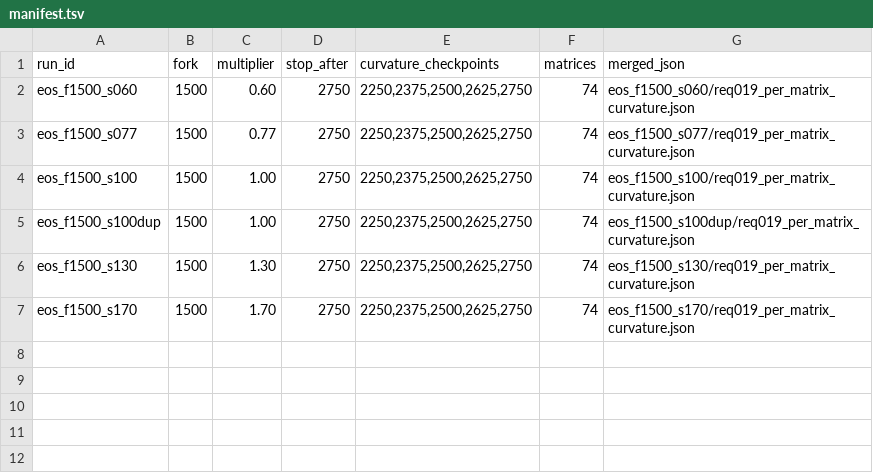
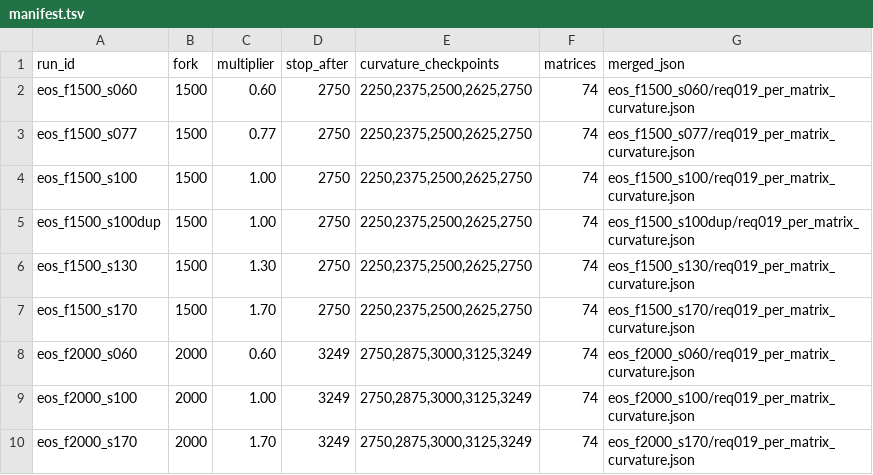
Before and after one commit to jacknzheng/kmaxwell-sota, a TSV file: logs/kmaxwell/req019_eos_state_dependence/manifest.tsv, drawn as a sheet.

```diff
--- a/logs/kmaxwell/req019_eos_state_dependence/manifest.tsv
+++ b/logs/kmaxwell/req019_eos_state_dependence/manifest.tsv
@@ -7 +7,4 @@ eos_f1500_s130	1500	1.30	2750	2250,2375,2500,2625,2750	74	eos_f1500_s130/req019_
 eos_f1500_s170	1500	1.70	2750	2250,2375,2500,2625,2750	74	eos_f1500_s170/req019_per_matrix_curvature.json
+eos_f2000_s060	2000	0.60	3249	2750,2875,3000,3125,3249	74	eos_f2000_s060/req019_per_matrix_curvature.json
+eos_f2000_s100	2000	1.00	3249	2750,2875,3000,3125,3249	74	eos_f2000_s100/req019_per_matrix_curvature.json
+eos_f2000_s170	2000	1.70	3249	2750,2875,3000,3125,3249	74	eos_f2000_s170/req019_per_matrix_curvature.json
```
Also changed, not shown: logs/kmaxwell/req019_eos_state_dependence/shared-state-check.tsv, logs/kmaxwell/req019_eos_state_dependence/summary.tsv, 19 other files.
